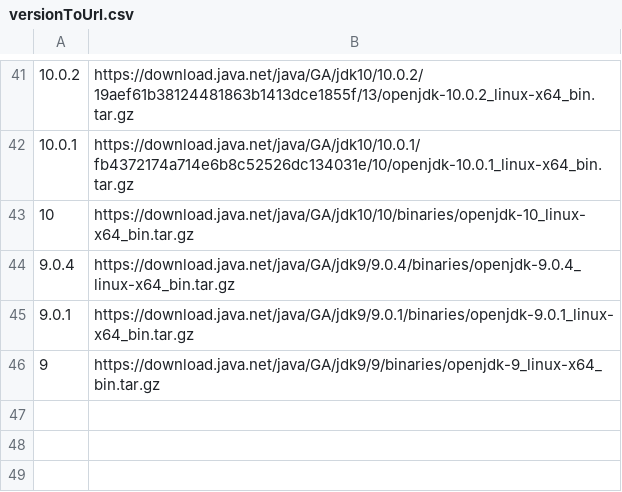
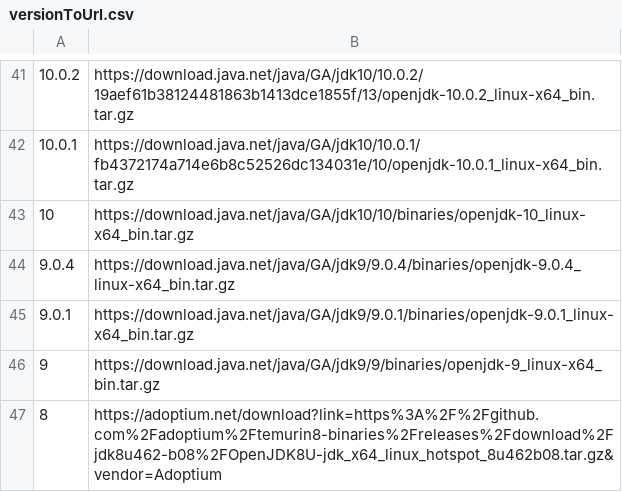
Before and after one commit to google/oss-rebuild, a CSV file: pkg/rebuild/maven/versionToUrl.csv, drawn as a sheet; only a part is shown, gaps mark what is left out.

Commit message:
add default value for Java 8

```diff
--- a/pkg/rebuild/maven/versionToUrl.csv
+++ b/pkg/rebuild/maven/versionToUrl.csv
@@ -46 +46,2 @@
 9,https://download.java.net/java/GA/jdk9/9/binaries/openjdk-9_linux-x64_bin.tar.gz
+8,https://adoptium.net/download?link=https%3A%2F%2Fgithub.com%2Fadoptium%2Ftemurin8-binaries%2Freleases%2Fdownload%2Fjdk8u462-b08%2FOpenJDK8U-jdk_x64_linux_hotspot_8u462b08.tar.gz&vendor=Adoptium
```
